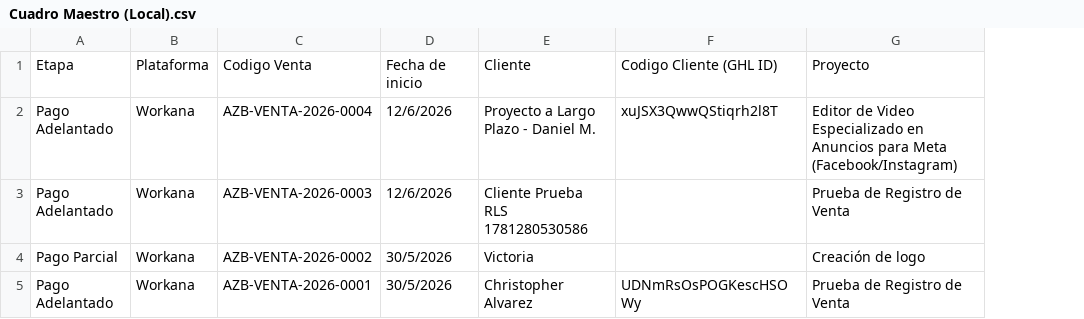
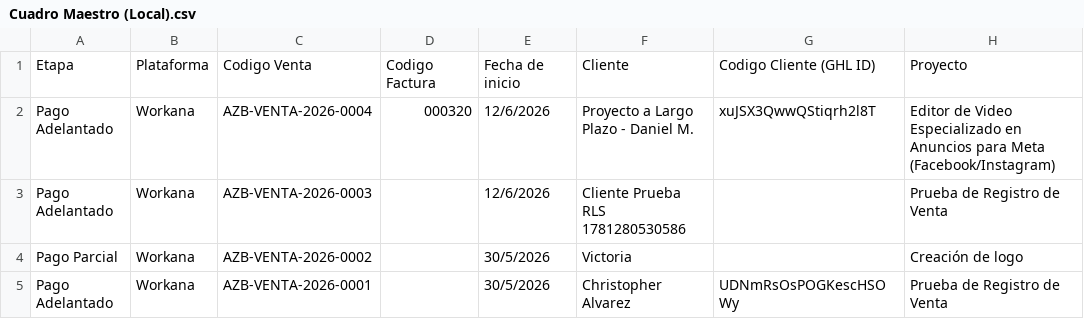
Before and after one commit to azabacheproduccionesvzla-ctrl/FORM, a CSV file: Cuadro Maestro (Local).csv, drawn as a sheet; only a part is shown; the diff names each change by its address in the sheet, - before the commit and + after, or states it on an @@ line.

Commit message:
Add Codigo Factura column to Cuadro Maestro and improve badge styling

```diff
--- a/Cuadro Maestro (Local).csv
+++ b/Cuadro Maestro (Local).csv
+column D, rows 1-2: Codigo Factura | 000320
```
Also changed, not shown: 3 other files.
